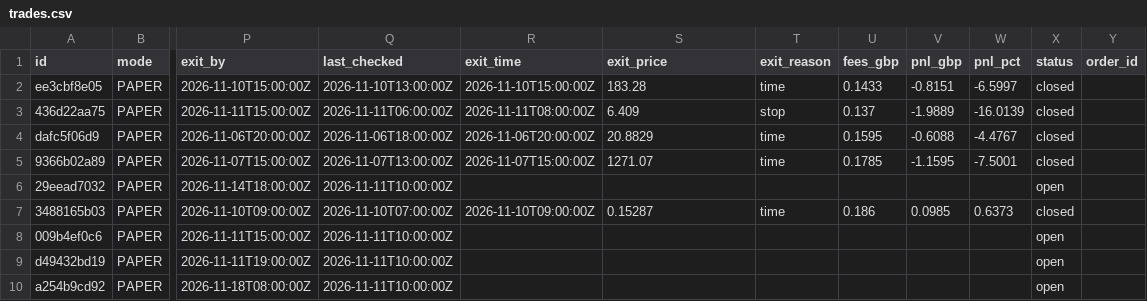
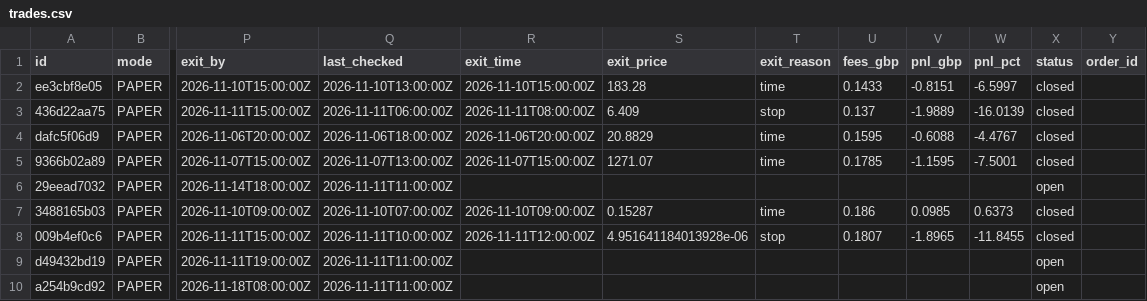
Before and after one commit to Akasam8/crypto-bot, a CSV file: state/trades.csv, drawn as a sheet; only a part is shown, gaps mark what is left out; the diff names each change by its address in the sheet, - before the commit and + after, or states it on an @@ line.

```diff
--- a/state/trades.csv
+++ b/state/trades.csv
-Q6 (last_checked): 2026-11-11T10:00:00Z
+Q6 (last_checked): 2026-11-11T11:00:00Z
-R8 (exit_time): (empty)
+R8 (exit_time): 2026-11-11T12:00:00Z
-S8 (exit_price): (empty)
+S8 (exit_price): 4.951641184013928e-06
-T8 (exit_reason): (empty)
+T8 (exit_reason): stop
-U8 (fees_gbp): (empty)
+U8 (fees_gbp): 0.1807
-V8 (pnl_gbp): (empty)
+V8 (pnl_gbp): -1.8965
-W8 (pnl_pct): (empty)
+W8 (pnl_pct): -11.8455
-X8 (status): open
+X8 (status): closed
-Q9:Q10 (last_checked): 2026-11-11T10:00:00Z
+Q9:Q10 (last_checked): 2026-11-11T11:00:00Z
```
Also changed, not shown: state/equity.csv, 4 other files.
